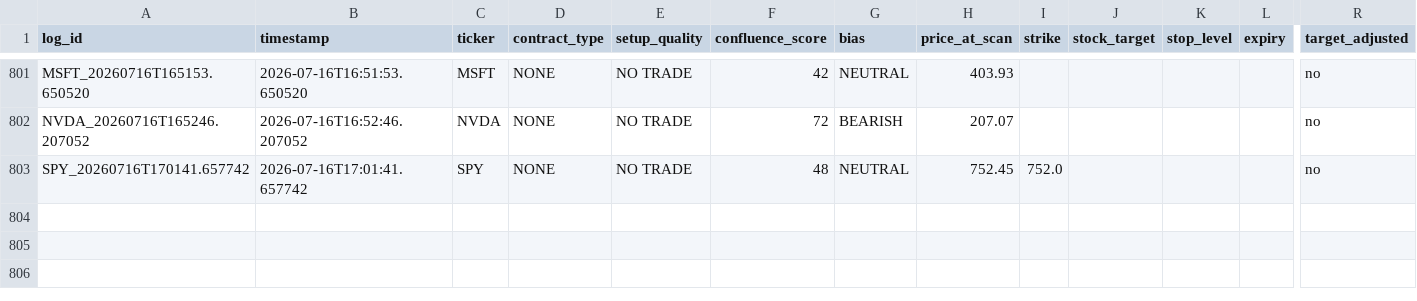
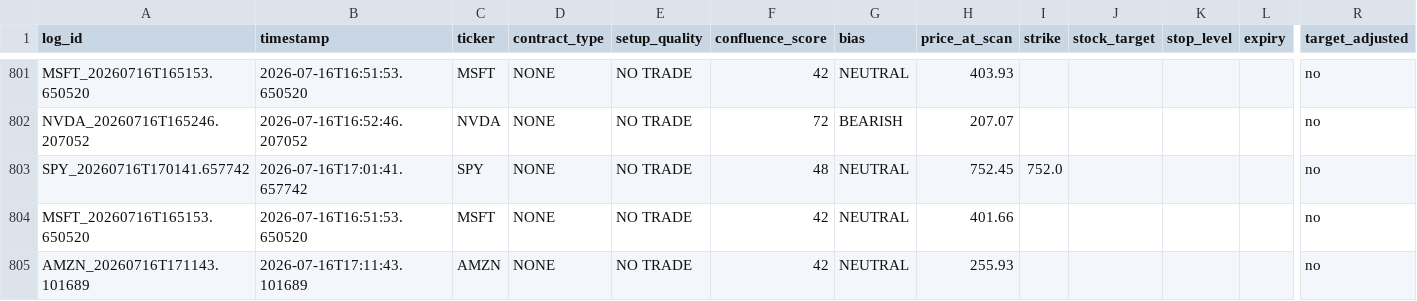
Before and after one commit to xel0irg/stock-ai-bot, a CSV file: backtest/signals_log.csv, drawn as a sheet; only a part is shown, gaps mark what is left out; rows hold the shown columns only; the diff names each change by its address in the sheet, - before the commit and + after, or states it on an @@ line.

Commit message:
chore: update backtest log + prescreener state [skip ci]

```diff
--- a/backtest/signals_log.csv
+++ b/backtest/signals_log.csv
+row 804: MSFT_20260716T165153.650520 | 2026-07-16T16:51:53.650520 | MSFT | NONE | NO TRADE | 42 | NEUTRAL | 401.66 |  |  |  |  | no
+row 805: AMZN_20260716T171143.101689 | 2026-07-16T17:11:43.101689 | AMZN | NONE | NO TRADE | 42 | NEUTRAL | 255.93 |  |  |  |  | no
```
Also changed, not shown: 1 other file.
